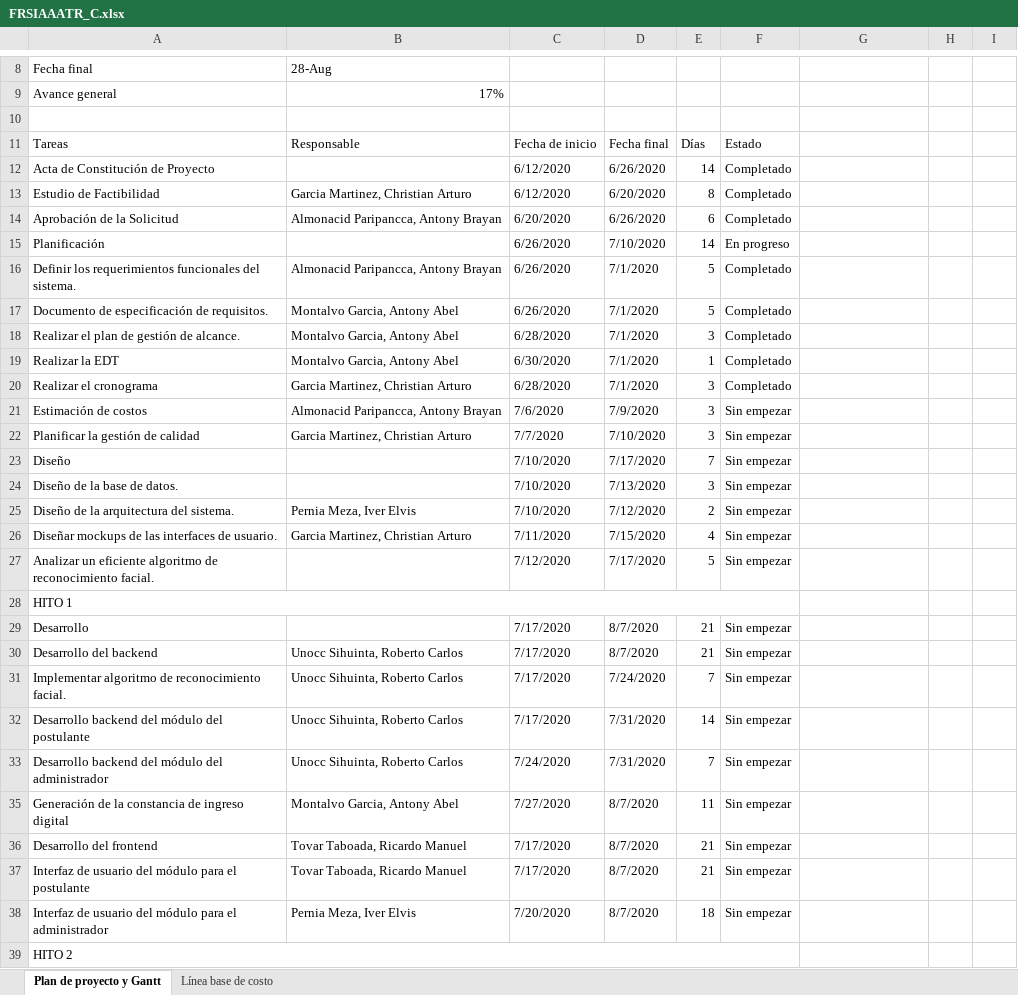
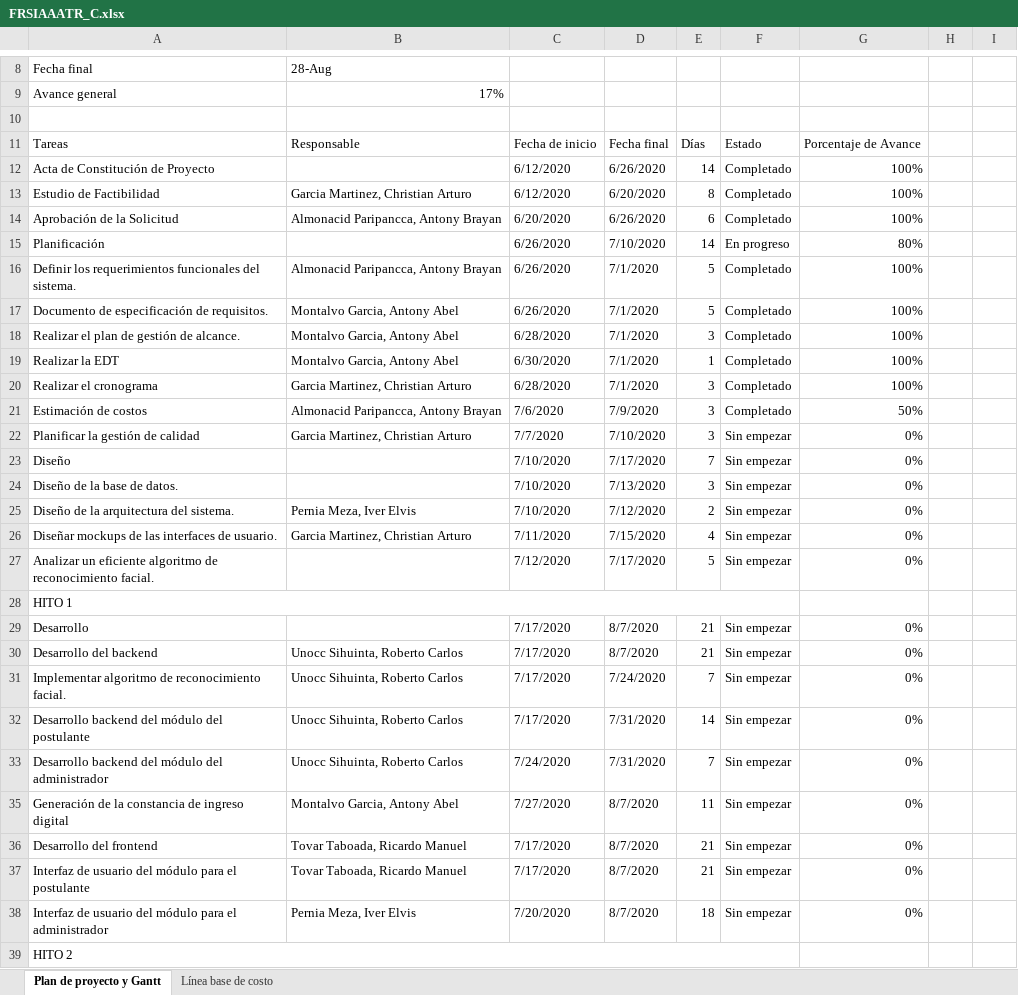
Before and after one commit to antonyMontalvo/FaceSolutions, an Excel workbook: desarrollo/FRSIAAATR/Gestión/FRSIAAATR_C.xlsx, sheet Plan de proyecto y Gantt, drawn as a sheet; only a part is shown, gaps mark what is left out; values as stored, in another font and other column widths than the file's, no cell formats; charts and pictures not drawn; the diff covers the shown part only; the diff names each change by its address in the sheet, - before the commit and + after, or states it on an @@ line.

Commit message:
Actualizacion del Cronograma

```diff
--- a/desarrollo/FRSIAAATR/Gestión/FRSIAAATR_C.xlsx (sheet Plan de proyecto y Gantt)
+++ b/desarrollo/FRSIAAATR/Gestión/FRSIAAATR_C.xlsx (sheet Plan de proyecto y Gantt)
-G11: (empty)
+G11: Porcentaje de Avance
-G12:G14: (empty)
+G12:G14: 100%
-G15: (empty)
+G15: 80%
-G16:G20: (empty)
+G16:G20: 100%
-F21: Sin empezar
+F21: Completado
-G21: (empty)
+G21: 50%
-G22:G27: (empty)
+G22:G27: 0%
-G29:G33: (empty)
+G29:G33: 0%
-G35:G38: (empty)
+G35:G38: 0%
```
Also changed, not shown: 19 edited cells elsewhere in this sheet, cell formats, hidden cells, charts or pictures.
